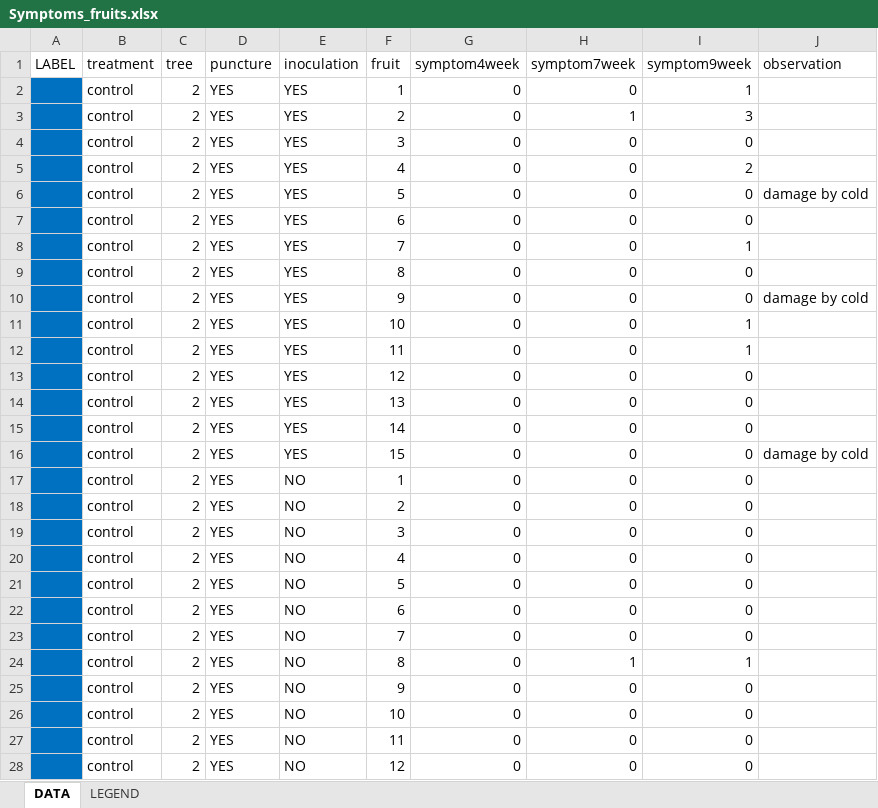
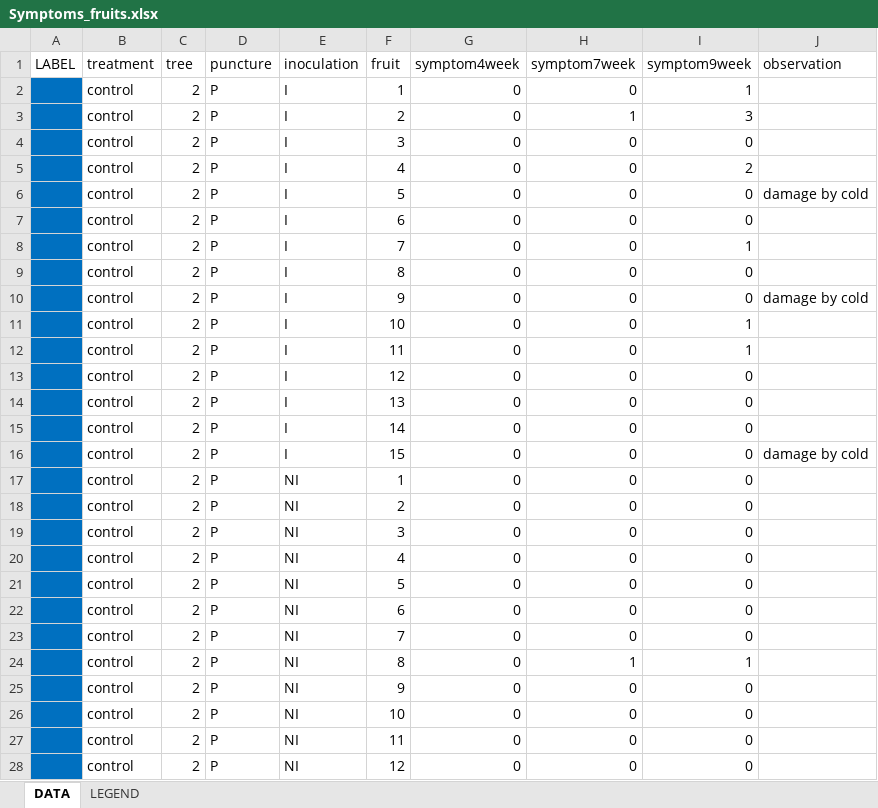
Before and after one commit to Madhavbash/Internship, an Excel workbook: Data/Symptoms_fruits.xlsx, sheet DATA, drawn as a sheet; only a part is shown; values as stored, in another font and other column widths than the file's, no borders; the diff covers the shown part only; the diff names each change by its address in the sheet, - before the commit and + after, or states it on an @@ line.

Commit message:
P - punctured I - inoculated

```diff
--- a/Data/Symptoms_fruits.xlsx (sheet DATA)
+++ b/Data/Symptoms_fruits.xlsx (sheet DATA)
-D2:D28 (puncture): YES
+D2:D28 (puncture): P
-E2:E16 (inoculation): YES
+E2:E16 (inoculation): I
-E17:E28 (inoculation): NO
+E17:E28 (inoculation): NI
```
Also changed, not shown: 1746 edited cells elsewhere in this sheet, 1 other file.
